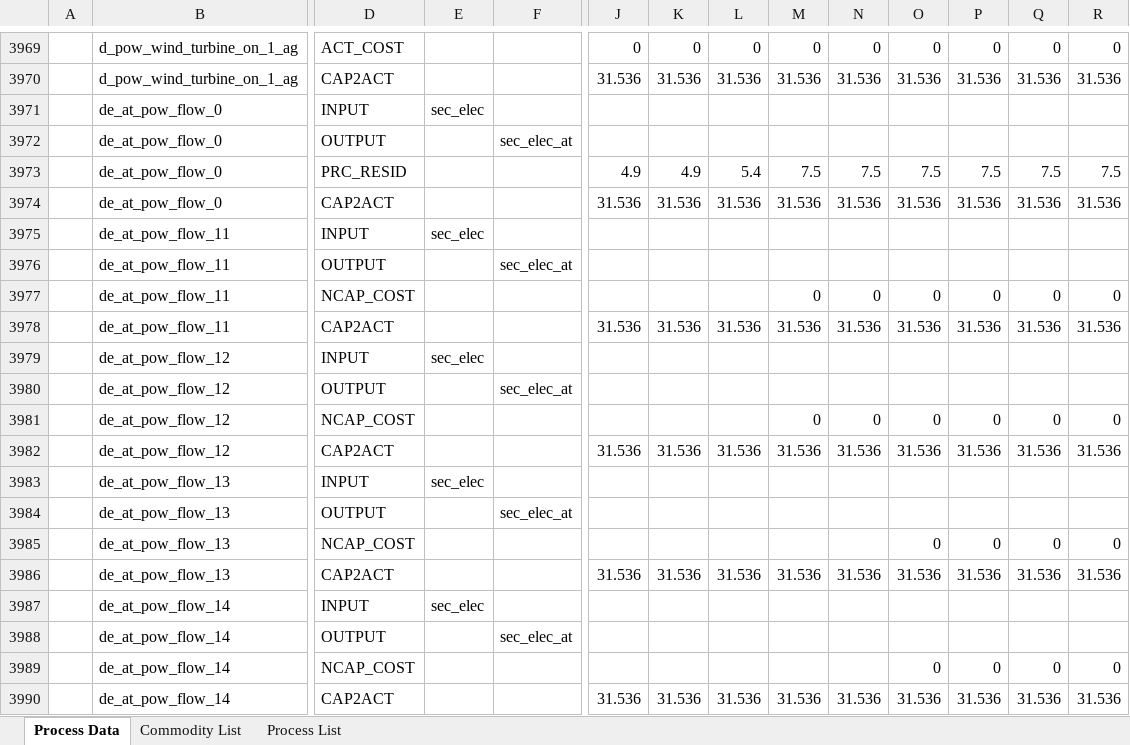
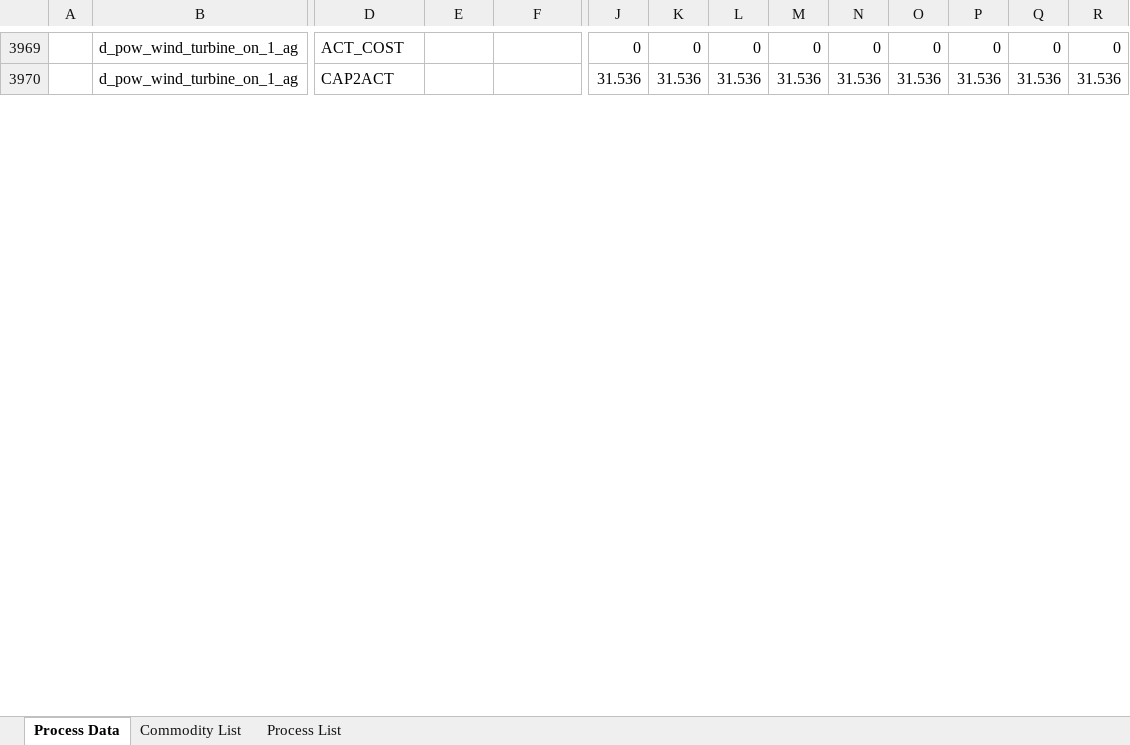
Before and after one commit to sedos-project/data_adapter_times, an Excel workbook: output_data/vt_DE_pow.xlsx, sheet Process Data, drawn as a sheet; only a part is shown, gaps mark what is left out; values as stored, in another font and other column widths than the file's, no cell formats; rows hold the shown columns only; the diff covers the shown part only; the diff names each change by its address in the sheet, - before the commit and + after, or states it on an @@ line.

Commit message:
Update process_input.py to include additional country prefixes for data processing

```diff
--- a/output_data/vt_DE_pow.xlsx (sheet Process Data)
+++ b/output_data/vt_DE_pow.xlsx (sheet Process Data)
-row 3971:  | de_at_pow_flow_0 | INPUT | sec_elec
-row 3972:  | de_at_pow_flow_0 | OUTPUT |  | sec_elec_at
-row 3973:  | de_at_pow_flow_0 | PRC_RESID |  |  | 4.9 | 4.9 | 5.4 | 7.5 | 7.5 | 7.5 | 7.5 | 7.5 | 7.5
-row 3974:  | de_at_pow_flow_0 | CAP2ACT |  |  | 31.536 | 31.536 | 31.536 | 31.536 | 31.536 | 31.536 | 31.536 | 31.536 | 31.536
-row 3975:  | de_at_pow_flow_11 | INPUT | sec_elec
-row 3976:  | de_at_pow_flow_11 | OUTPUT |  | sec_elec_at
-row 3977:  | de_at_pow_flow_11 | NCAP_COST |  |  |  |  |  | 0 | 0 | 0 | 0 | 0 | 0
-row 3978:  | de_at_pow_flow_11 | CAP2ACT |  |  | 31.536 | 31.536 | 31.536 | 31.536 | 31.536 | 31.536 | 31.536 | 31.536 | 31.536
-row 3979:  | de_at_pow_flow_12 | INPUT | sec_elec
-row 3980:  | de_at_pow_flow_12 | OUTPUT |  | sec_elec_at
-row 3981:  | de_at_pow_flow_12 | NCAP_COST |  |  |  |  |  | 0 | 0 | 0 | 0 | 0 | 0
-row 3982:  | de_at_pow_flow_12 | CAP2ACT |  |  | 31.536 | 31.536 | 31.536 | 31.536 | 31.536 | 31.536 | 31.536 | 31.536 | 31.536
-row 3983:  | de_at_pow_flow_13 | INPUT | sec_elec
-row 3984:  | de_at_pow_flow_13 | OUTPUT |  | sec_elec_at
-row 3985:  | de_at_pow_flow_13 | NCAP_COST |  |  |  |  |  |  |  | 0 | 0 | 0 | 0
-row 3986:  | de_at_pow_flow_13 | CAP2ACT |  |  | 31.536 | 31.536 | 31.536 | 31.536 | 31.536 | 31.536 | 31.536 | 31.536 | 31.536
-row 3987:  | de_at_pow_flow_14 | INPUT | sec_elec
-row 3988:  | de_at_pow_flow_14 | OUTPUT |  | sec_elec_at
-row 3989:  | de_at_pow_flow_14 | NCAP_COST |  |  |  |  |  |  |  | 0 | 0 | 0 | 0
-row 3990:  | de_at_pow_flow_14 | CAP2ACT |  |  | 31.536 | 31.536 | 31.536 | 31.536 | 31.536 | 31.536 | 31.536 | 31.536 | 31.536
```
Also changed, not shown: 194 removed rows elsewhere in this sheet, sheet Commodity List, sheet Process List, cell formats, config_data/SysSettings.xlsx, output_data/Scen_emission_all_pow.xlsx, 2 other files.
